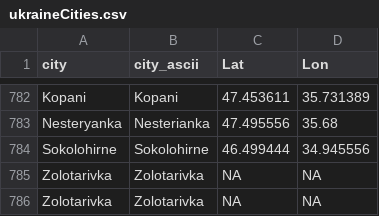
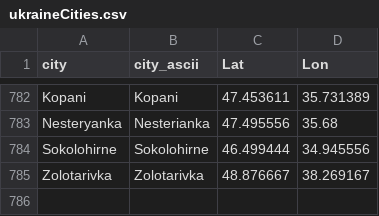
Before and after one commit to vi-enne/controlCitiesUkraine, a CSV file: ukraineCities.csv, drawn as a sheet; only a part is shown, gaps mark what is left out.

Commit message:
Update ukraineCities.csv

```diff
--- a/ukraineCities.csv
+++ b/ukraineCities.csv
@@ -784,3 +784,2 @@
 "Sokolohirne","Sokolohirne",46.499444,34.945556
-"Zolotarivka","Zolotarivka",NA,NA
-"Zolotarivka","Zolotarivka",NA,NA
+"Zolotarivka","Zolotarivka",48.876667, 38.269167
```
